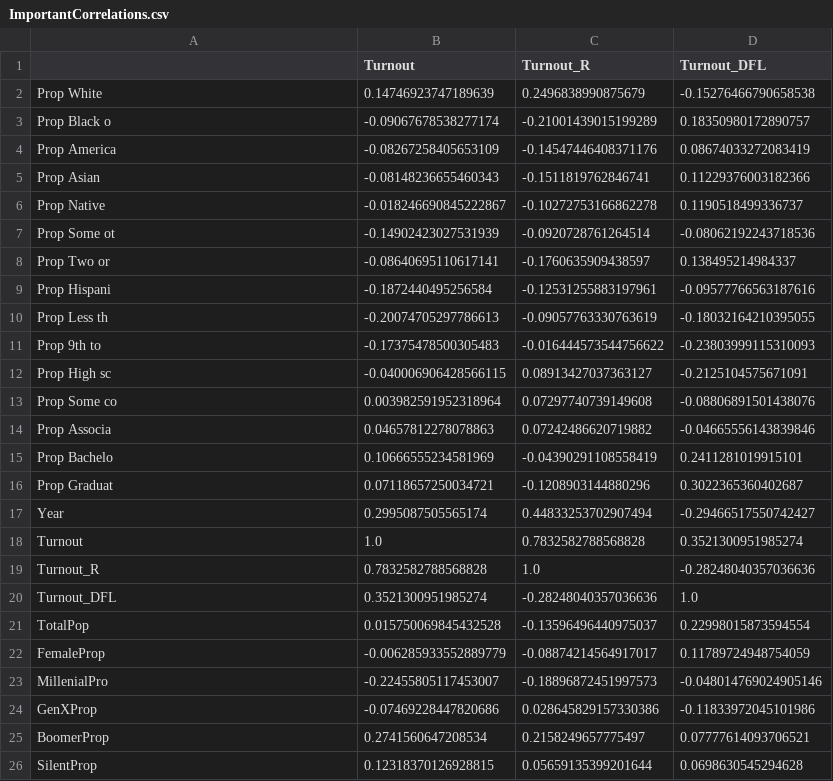
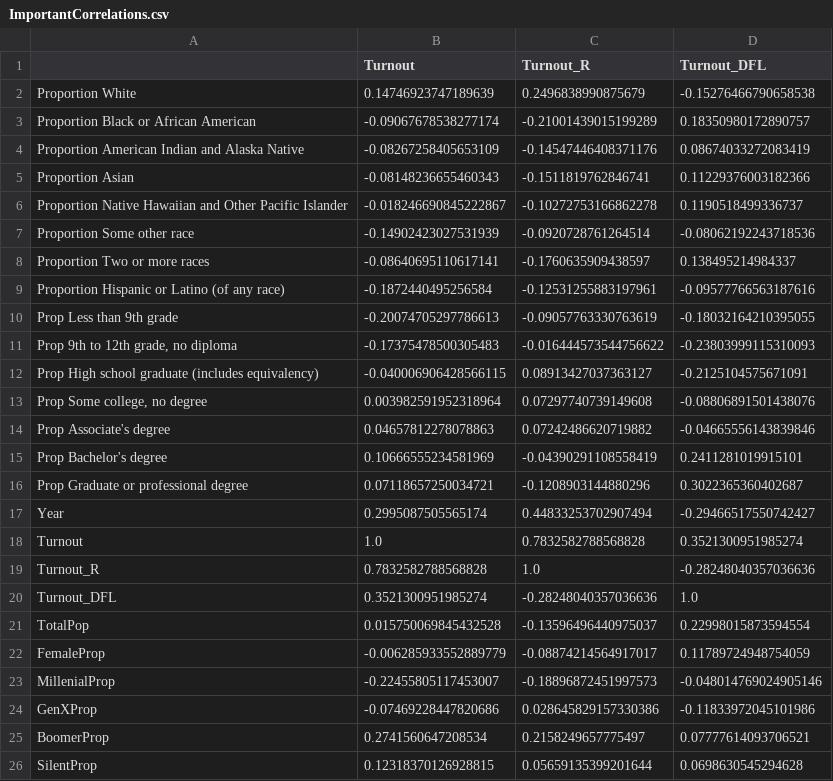
Before and after one commit to hssmikey/MinniMUDAC, a CSV file: PrecinctData/ImportantCorrelations.csv, drawn as a sheet; only a part is shown.

Commit message:
Fixed Index names

```diff
--- a/PrecinctData/ImportantCorrelations.csv
+++ b/PrecinctData/ImportantCorrelations.csv
@@ -1,17 +1,17 @@
 ,Turnout,Turnout_R,Turnout_DFL
-Prop White,0.14746923747189639,0.2496838990875679,-0.15276466790658538
-Prop Black o,-0.09067678538277174,-0.21001439015199289,0.18350980172890757
-Prop America,-0.08267258405653109,-0.14547446408371176,0.08674033272083419
-Prop Asian,-0.08148236655460343,-0.1511819762846741,0.11229376003182366
-Prop Native ,-0.018246690845222867,-0.10272753166862278,0.1190518499336737
-Prop Some ot,-0.14902423027531939,-0.0920728761264514,-0.08062192243718536
-Prop Two or ,-0.08640695110617141,-0.1760635909438597,0.138495214984337
-Prop Hispani,-0.1872440495256584,-0.12531255883197961,-0.09577766563187616
-Prop Less th,-0.20074705297786613,-0.09057763330763619,-0.18032164210395055
-Prop 9th to ,-0.17375478500305483,-0.016444573544756622,-0.23803999115310093
-Prop High sc,-0.040006906428566115,0.08913427037363127,-0.2125104575671091
-Prop Some co,0.003982591952318964,0.07297740739149608,-0.08806891501438076
-Prop Associa,0.04657812278078863,0.07242486620719882,-0.04665556143839846
-Prop Bachelo,0.10666555234581969,-0.04390291108558419,0.2411281019915101
-Prop Graduat,0.07118657250034721,-0.1208903144880296,0.3022365360402687
+Proportion White,0.14746923747189639,0.2496838990875679,-0.15276466790658538
+Proportion Black or African American,-0.09067678538277174,-0.21001439015199289,0.18350980172890757
+Proportion American Indian and Alaska Native,-0.08267258405653109,-0.14547446408371176,0.08674033272083419
+Proportion Asian,-0.08148236655460343,-0.1511819762846741,0.11229376003182366
+Proportion Native Hawaiian and Other Pacific Islander,-0.018246690845222867,-0.10272753166862278,0.1190518499336737
+Proportion Some other race,-0.14902423027531939,-0.0920728761264514,-0.08062192243718536
+Proportion Two or more races,-0.08640695110617141,-0.1760635909438597,0.138495214984337
+Proportion Hispanic or Latino (of any race),-0.1872440495256584,-0.12531255883197961,-0.09577766563187616
+Prop Less than 9th grade,-0.20074705297786613,-0.09057763330763619,-0.18032164210395055
+"Prop 9th to 12th grade, no diploma",-0.17375478500305483,-0.016444573544756622,-0.23803999115310093
+Prop High school graduate (includes equivalency),-0.040006906428566115,0.08913427037363127,-0.2125104575671091
+"Prop Some college, no degree",0.003982591952318964,0.07297740739149608,-0.08806891501438076
+Prop Associate's degree,0.04657812278078863,0.07242486620719882,-0.04665556143839846
+Prop Bachelor's degree,0.10666555234581969,-0.04390291108558419,0.2411281019915101
+Prop Graduate or professional degree,0.07118657250034721,-0.1208903144880296,0.3022365360402687
 Year,0.2995087505565174,0.44833253702907494,-0.29466517550742427
@@ -22,3 +22,3 @@ TotalPop,0.015750069845432528,-0.13596496440975037,0.22998015873594554
 FemaleProp,-0.006285933552889779,-0.08874214564917017,0.11789724948754059
-MillenialPro,-0.22455805117453007,-0.18896872451997573,-0.048014769024905146
+MillenialProp,-0.22455805117453007,-0.18896872451997573,-0.048014769024905146
 GenXProp,-0.07469228447820686,0.028645829157330386,-0.11833972045101986
```
